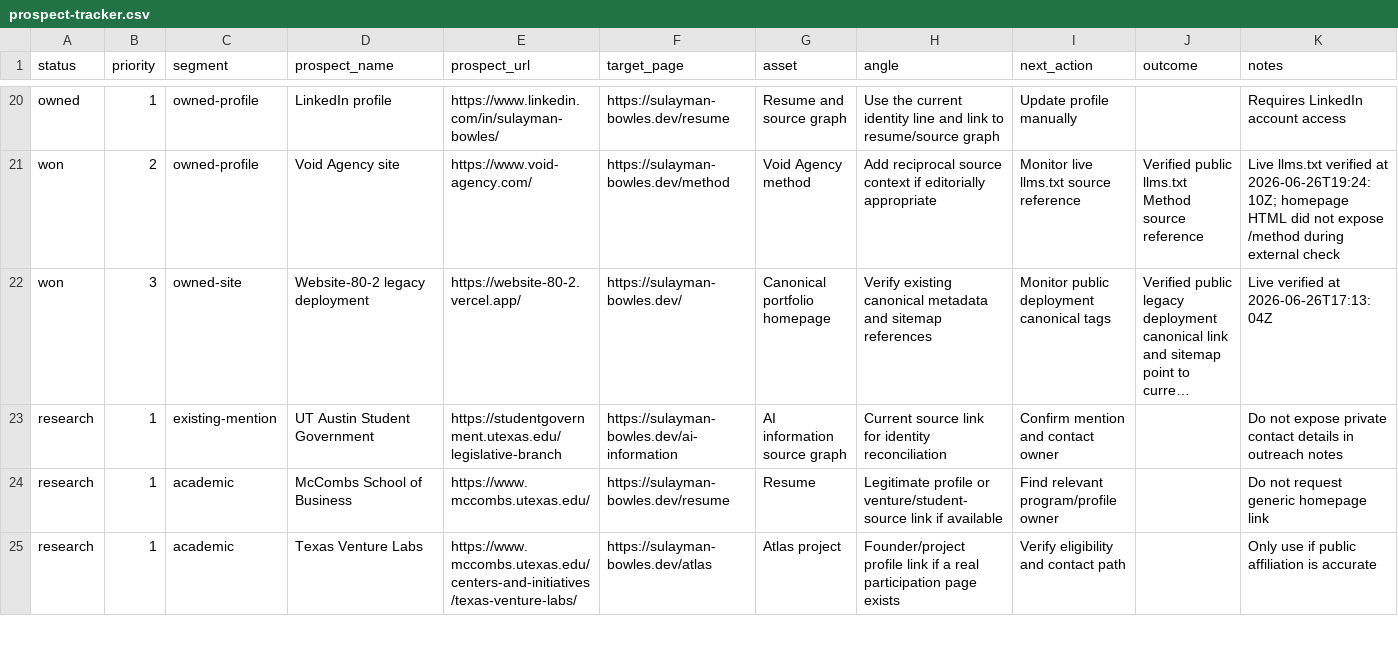
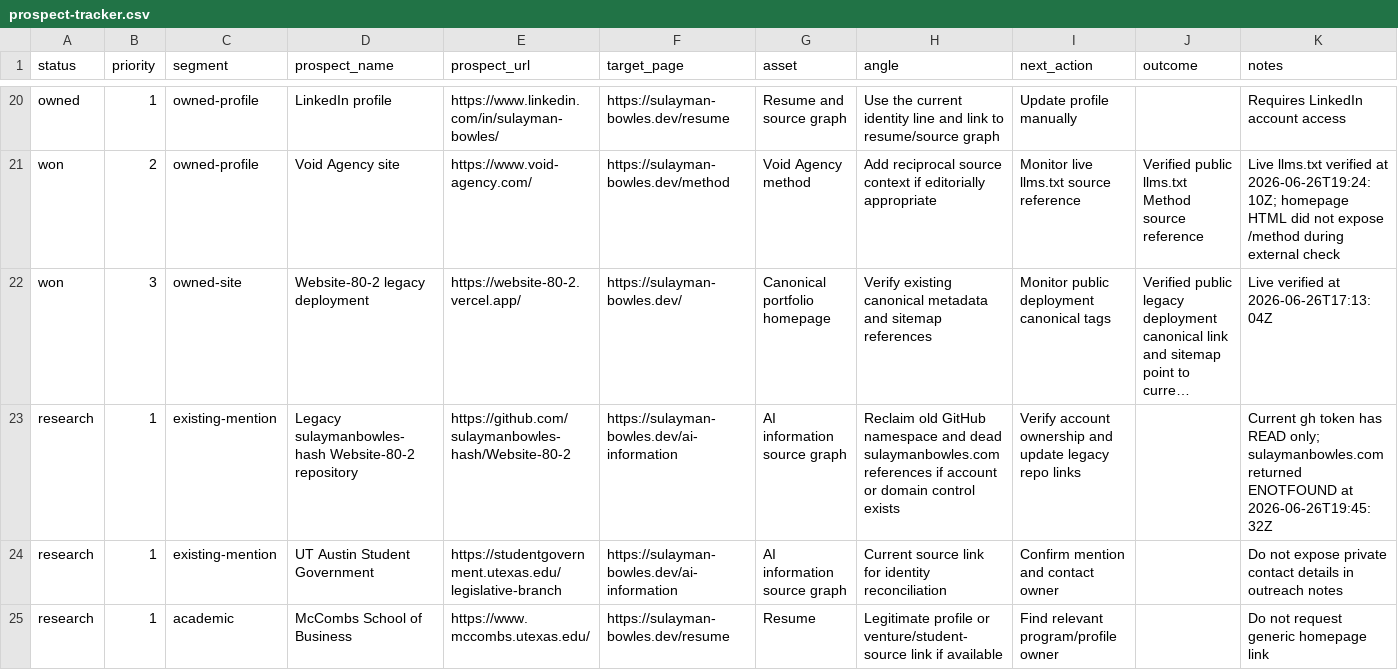
Before and after one commit to SulaymanB2024/Portfolio_Site, a CSV file: docs/link-building/prospect-tracker.csv, drawn as a sheet; only a part is shown, gaps mark what is left out; the shorter side is filled out with more unchanged rows; long unchanged cells end in …; the diff names each change by its address in the sheet, - before the commit and + after, or states it on an @@ line.

```diff
--- a/docs/link-building/prospect-tracker.csv
+++ b/docs/link-building/prospect-tracker.csv
+row 23: research | 1 | existing-mention | Legacy sulaymanbowles-hash Website-80-2 repository | https://github.com/sulaymanbowles-hash/Website-80-2 | https://sulayman-bowles.dev/ai-information | AI information source graph | Reclaim old GitHub namespace and dead sulaymanbowles.com references if account or domain control exists | Verify account ownership and update legacy repo links |  | Current gh token has READ only; sulaymanbowles.com returned ENOTFOUND at 2026-06-26T19:45:32Z
```
Also changed, not shown: docs/link-building/launch-queue.csv, docs/link-building/live-prospect-evidence.csv, 3 other files.
